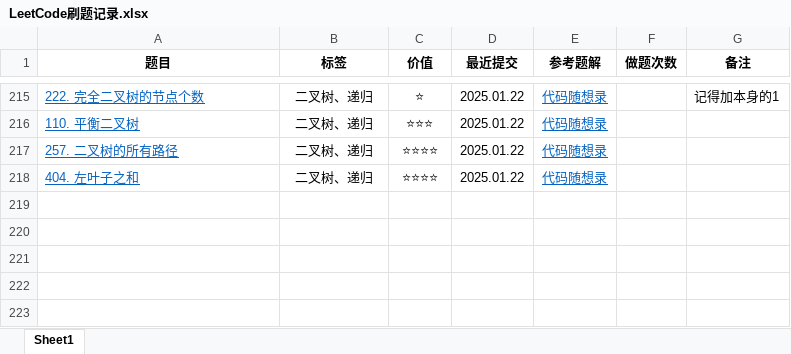
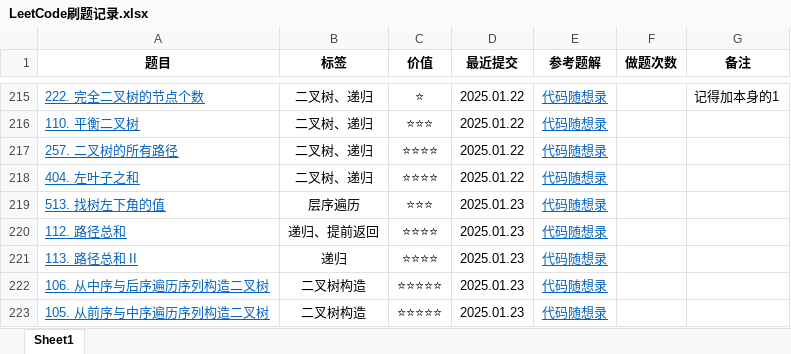
Before and after one commit to curforever/LeetCode, an Excel workbook: LeetCode刷题记录.xlsx, sheet Sheet1, drawn as a sheet; only a part is shown, gaps mark what is left out; values as stored, in another font and other column widths than the file's, no borders; table styles not drawn; the diff names each change by its address in the sheet, - before the commit and + after, or states it on an @@ line.

```diff
--- a/LeetCode刷题记录.xlsx (sheet Sheet1)
+++ b/LeetCode刷题记录.xlsx (sheet Sheet1)
+row 219: 513. 找树左下角的值 | 层序遍历 | ⭐⭐⭐ | 2025.01.23 | 代码随想录
+row 220: 112. 路径总和 | 递归、提前返回 | ⭐⭐⭐⭐ | 2025.01.23 | 代码随想录
+row 221: 113. 路径总和 II | 递归 | ⭐⭐⭐⭐ | 2025.01.23 | 代码随想录
+row 222: 106. 从中序与后序遍历序列构造二叉树 | 二叉树构造 | ⭐⭐⭐⭐⭐ | 2025.01.23 | 代码随想录
+row 223: 105. 从前序与中序遍历序列构造二叉树 | 二叉树构造 | ⭐⭐⭐⭐⭐ | 2025.01.23 | 代码随想录
```
Also changed, not shown: 5 other files.
